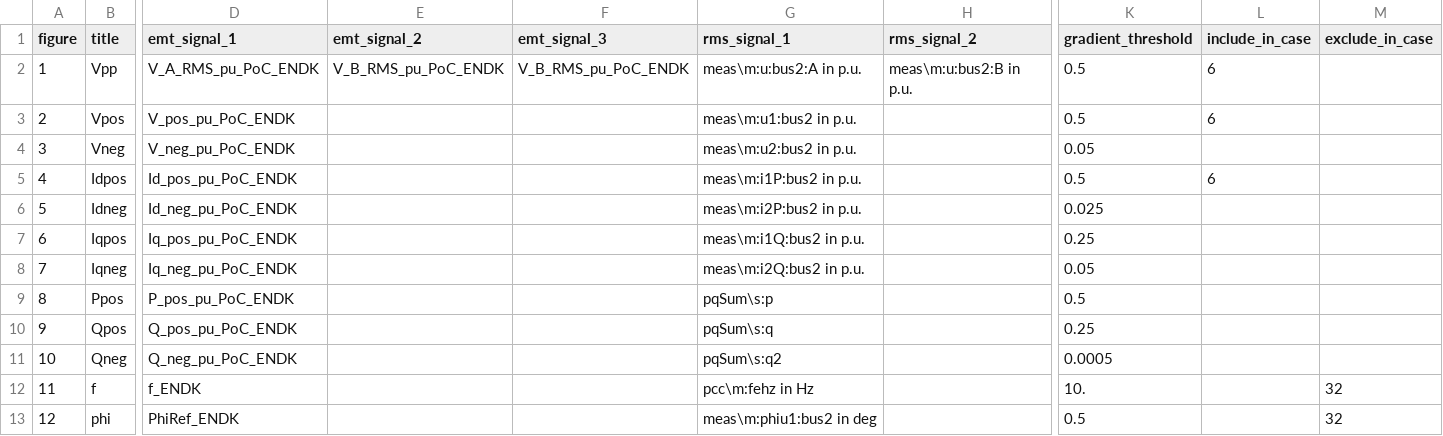
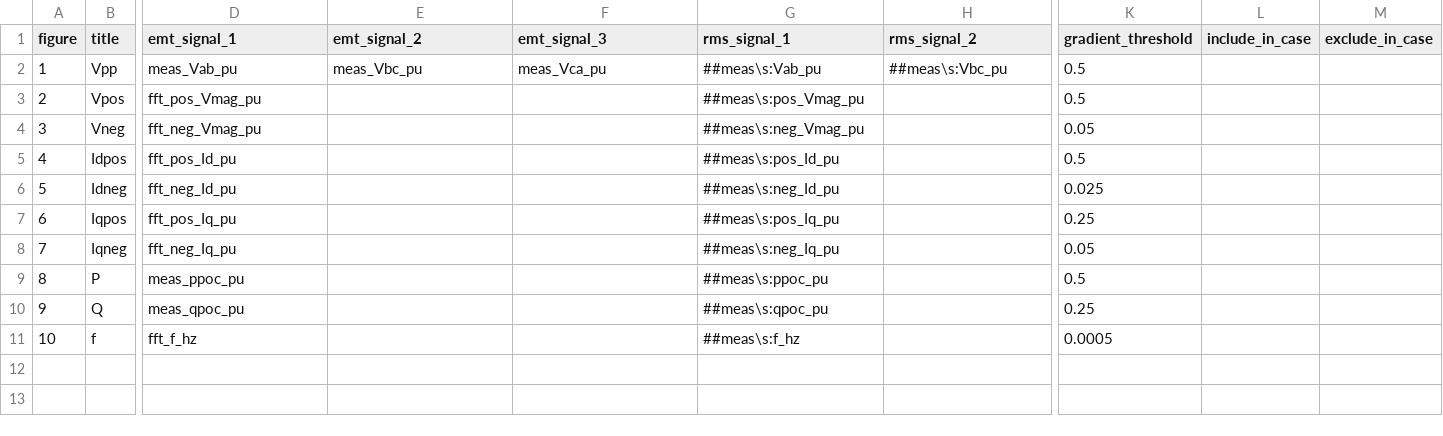
Before and after one commit to Energinet-AIG/MTB, a CSV file: plotter/figureSetup.csv, drawn as a sheet; only a part is shown, gaps mark what is left out; removed rows and columns are numbered as before the commit, all else as after; rows hold the shown columns only; the diff covers the shown part only; the diff names each change by its address in the sheet, - before the commit and + after, or states it on an @@ line.

Commit message:
Small corrections in plotter

```diff
--- a/plotter/figureSetup.csv
+++ b/plotter/figureSetup.csv
-D2 (emt_signal_1): V_A_RMS_pu_PoC_ENDK
+D2 (emt_signal_1): meas_Vab_pu
-E2 (emt_signal_2): V_B_RMS_pu_PoC_ENDK
+E2 (emt_signal_2): meas_Vbc_pu
-F2 (emt_signal_3): V_B_RMS_pu_PoC_ENDK
+F2 (emt_signal_3): meas_Vca_pu
-G2 (rms_signal_1): meas\m:u:bus2:A in p.u.
+G2 (rms_signal_1): ##meas\s:Vab_pu
-H2 (rms_signal_2): meas\m:u:bus2:B in p.u.
+H2 (rms_signal_2): ##meas\s:Vbc_pu
-L2:L3 (include_in_case): 6
+L2:L3 (include_in_case): (empty)
-D3 (emt_signal_1): V_pos_pu_PoC_ENDK
+D3 (emt_signal_1): fft_pos_Vmag_pu
-G3 (rms_signal_1): meas\m:u1:bus2 in p.u.
+G3 (rms_signal_1): ##meas\s:pos_Vmag_pu
-D4 (emt_signal_1): V_neg_pu_PoC_ENDK
+D4 (emt_signal_1): fft_neg_Vmag_pu
-G4 (rms_signal_1): meas\m:u2:bus2 in p.u.
+G4 (rms_signal_1): ##meas\s:neg_Vmag_pu
-D5 (emt_signal_1): Id_pos_pu_PoC_ENDK
+D5 (emt_signal_1): fft_pos_Id_pu
-G5 (rms_signal_1): meas\m:i1P:bus2 in p.u.
+G5 (rms_signal_1): ##meas\s:pos_Id_pu
-L5 (include_in_case): 6
+L5 (include_in_case): (empty)
-D6 (emt_signal_1): Id_neg_pu_PoC_ENDK
+D6 (emt_signal_1): fft_neg_Id_pu
-G6 (rms_signal_1): meas\m:i2P:bus2 in p.u.
+G6 (rms_signal_1): ##meas\s:neg_Id_pu
-D7 (emt_signal_1): Iq_pos_pu_PoC_ENDK
+D7 (emt_signal_1): fft_pos_Iq_pu
-G7 (rms_signal_1): meas\m:i1Q:bus2 in p.u.
+G7 (rms_signal_1): ##meas\s:pos_Iq_pu
-D8 (emt_signal_1): Iq_neg_pu_PoC_ENDK
+D8 (emt_signal_1): fft_neg_Iq_pu
-G8 (rms_signal_1): meas\m:i2Q:bus2 in p.u.
+G8 (rms_signal_1): ##meas\s:neg_Iq_pu
-B9 (title): Ppos
+B9 (title): P
-D9 (emt_signal_1): P_pos_pu_PoC_ENDK
+D9 (emt_signal_1): meas_ppoc_pu
-G9 (rms_signal_1): pqSum\s:p
+G9 (rms_signal_1): ##meas\s:ppoc_pu
-B10 (title): Qpos
+B10 (title): Q
-D10 (emt_signal_1): Q_pos_pu_PoC_ENDK
+D10 (emt_signal_1): meas_qpoc_pu
-G10 (rms_signal_1): pqSum\s:q
+G10 (rms_signal_1): ##meas\s:qpoc_pu
-row 11: 10 | Qneg | Q_neg_pu_PoC_ENDK |  |  | pqSum\s:q2 |  | 0.0005
@@ column A (figure) renumbered in row 11 @@
-D11 (emt_signal_1): f_ENDK
+D11 (emt_signal_1): fft_f_hz
-G11 (rms_signal_1): pcc\m:fehz in Hz
+G11 (rms_signal_1): ##meas\s:f_hz
-K11 (gradient_threshold): 10.
+K11 (gradient_threshold): 0.0005
-M11 (exclude_in_case): 32
+M11 (exclude_in_case): (empty)
-row 13: 12 | phi | PhiRef_ENDK |  |  | meas\m:phiu1:bus2 in deg |  | 0.5 |  | 32
```
Also changed, not shown: 1 edited cell elsewhere in this file, 2 other files.
